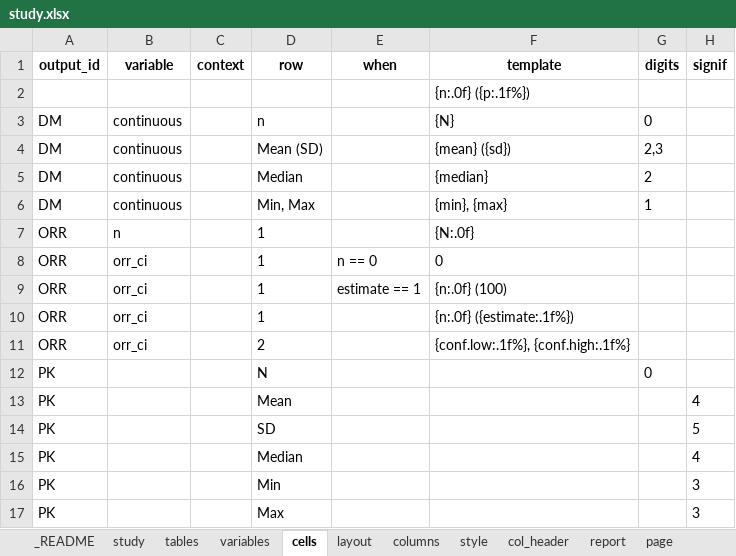
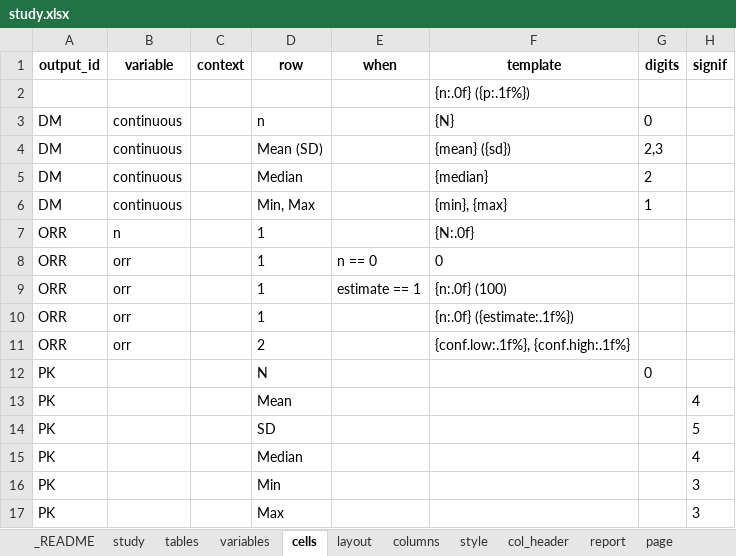
Before and after one commit to ichirio/plotplanner, an Excel workbook: inst/extdata/ard-spec/study.xlsx, sheet cells, drawn as a sheet; values as stored, in another font and other column widths than the file's, no borders; the diff names each change by its address in the sheet, - before the commit and + after, or states it on an @@ line.

```diff
--- a/inst/extdata/ard-spec/study.xlsx (sheet cells)
+++ b/inst/extdata/ard-spec/study.xlsx (sheet cells)
-B8:B11 (variable): orr_ci
+B8:B11 (variable): orr
```
Also changed, not shown: sheet style, sheet _README, sheet layout, sheet columns, sheet tables, sheet col_header, inst/extdata/ard-spec/AE.xlsx, inst/extdata/ard-spec/DM.xlsx, 16 other files.
